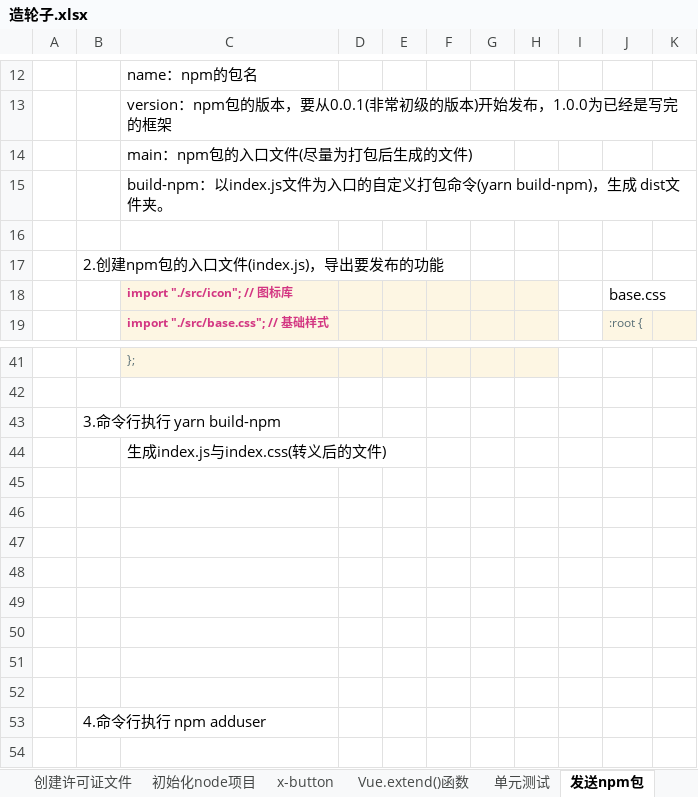
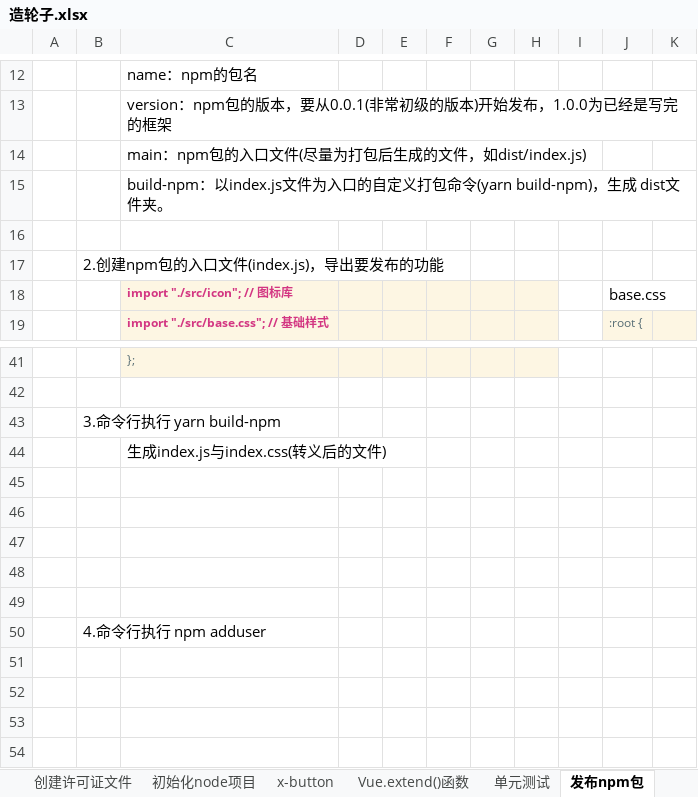
Before and after one commit to 623446617/wheels, an Excel workbook: 造轮子.xlsx, sheet 发布npm包, drawn as a sheet; only a part is shown, gaps mark what is left out; the shorter side is filled out with more unchanged rows; values as stored, in another font and other column widths than the file's, no borders; charts and pictures not drawn; the diff names each change by its address in the sheet, - before the commit and + after, or states it on an @@ line.

Commit message:
修改

```diff
--- a/造轮子.xlsx (sheet 发布npm包)
+++ b/造轮子.xlsx (sheet 发布npm包)
-sheet tab: 发送npm包
+sheet tab: 发布npm包
-C14: main：npm包的入口文件(尽量为打包后生成的文件)
+C14: main：npm包的入口文件(尽量为打包后生成的文件，如dist/index.js)
-row 45: (empty)
-row 46: (empty)
-row 47: (empty)
```
Also changed, not shown: charts or pictures.
